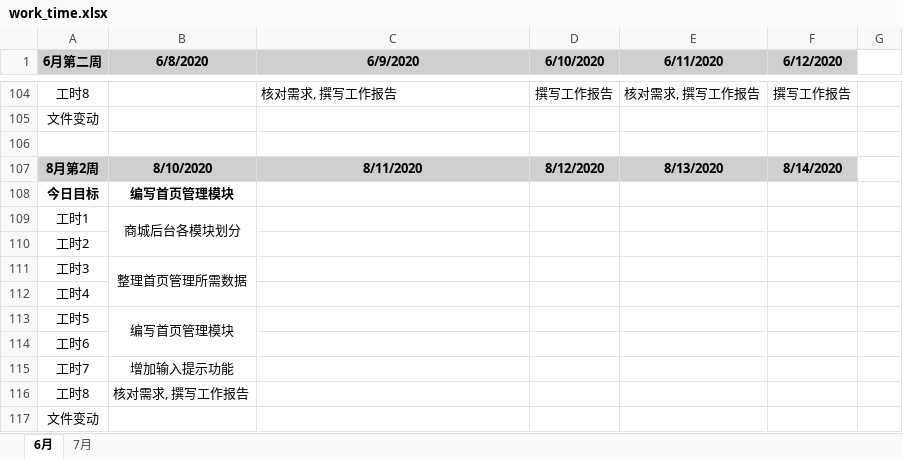
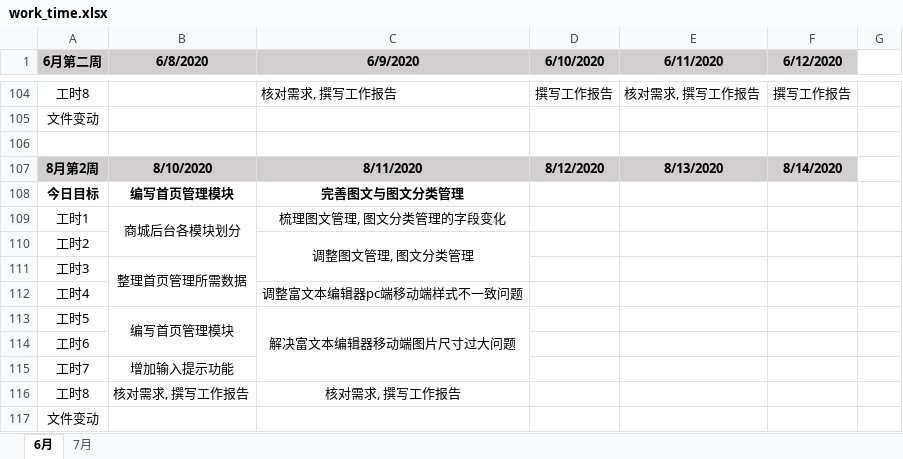
Before and after one commit to i-ce-fish/weekly_work_report, an Excel workbook: work_time.xlsx, sheet 6月, drawn as a sheet; only a part is shown, gaps mark what is left out; values as stored, in another font and other column widths than the file's, no borders; charts and pictures not drawn; the diff names each change by its address in the sheet, - before the commit and + after, or states it on an @@ line.

Commit message:
LOG

```diff
--- a/work_time.xlsx (sheet 6月)
+++ b/work_time.xlsx (sheet 6月)
-C108 (6/9/2020): (empty)
+C108 (6/9/2020): 完善图文与图文分类管理
-C109 (6/9/2020): (empty)
+C109 (6/9/2020): 梳理图文管理, 图文分类管理的字段变化
-C110 (6/9/2020): (empty)
+C110 (6/9/2020): 调整图文管理, 图文分类管理
+C110:C111 merged
-C112 (6/9/2020): (empty)
+C112 (6/9/2020): 调整富文本编辑器pc端移动端样式不一致问题
-C113 (6/9/2020): (empty)
+C113 (6/9/2020): 解决富文本编辑器移动端图片尺寸过大问题
+C113:C115 merged
-C116 (6/9/2020): (empty)
+C116 (6/9/2020): 核对需求, 撰写工作报告
```
Also changed, not shown: charts or pictures.
